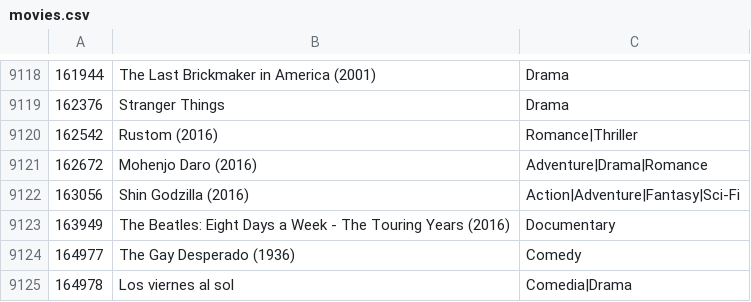
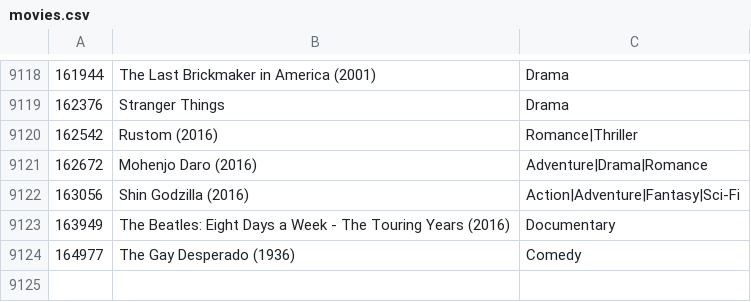
Before and after one commit to Aitorpm/mahoutProject, a CSV file: src/main/input/movies.csv, drawn as a sheet; only a part is shown, gaps mark what is left out.

```diff
--- a/src/main/input/movies.csv
+++ b/src/main/input/movies.csv
@@ -9124,2 +9124 @@
 164977,The Gay Desperado (1936),Comedy
-164978,Los viernes al sol,Comedia|Drama
```
Also changed, not shown: 4 other files.
